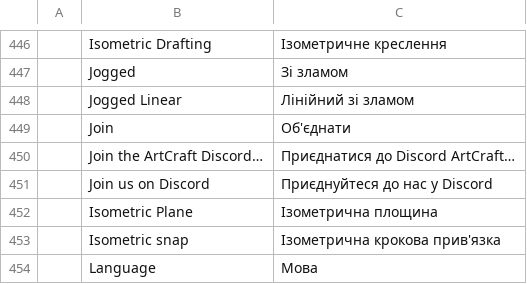
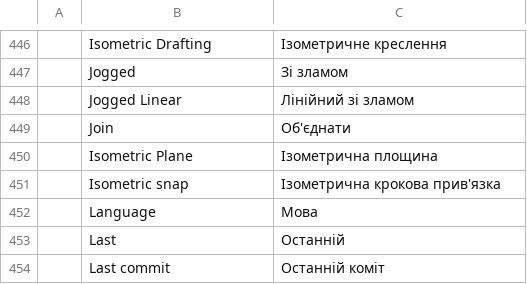
Before and after one commit to Blueturboguy07/cadcraft, a TSV file: crates/ui-egui/src/i18n/uk.tsv, drawn as a sheet; only a part is shown, gaps mark what is left out; the shorter side is filled out with more unchanged rows.

```diff
--- a/crates/ui-egui/src/i18n/uk.tsv
+++ b/crates/ui-egui/src/i18n/uk.tsv
@@ -449,4 +449,2 @@
 	Join	Об'єднати
-	Join the ArtCraft Discord…	Приєднатися до Discord ArtCraft…
-	Join us on Discord	Приєднуйтеся до нас у Discord
 	Isometric Plane	Ізометрична площина
```
Also changed, not shown: 15 other files.
